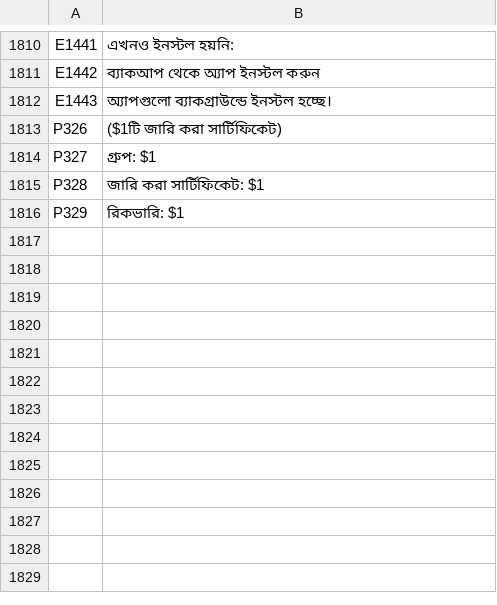
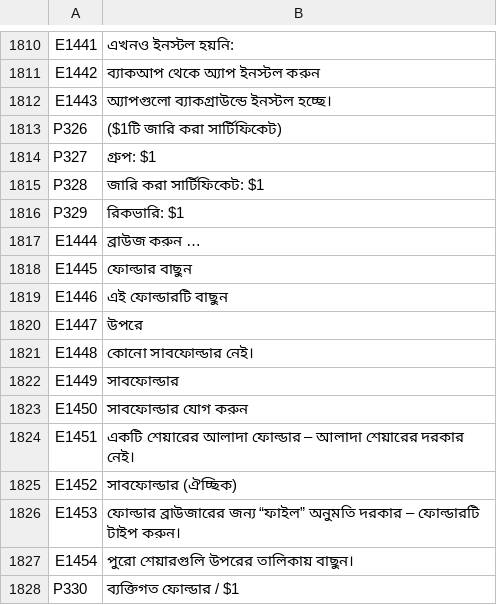
Before and after one commit to SamuelSilvaG/ShareOS, a TSV file: tools/i18n/bn.tsv, drawn as a sheet; only a part is shown, gaps mark what is left out.

```diff
--- a/tools/i18n/bn.tsv
+++ b/tools/i18n/bn.tsv
@@ -1816 +1816,13 @@ P328	জারি করা সার্টিফিকেট: $1
 P329	রিকভারি: $1
+E1444	ব্রাউজ করুন …
+E1445	ফোল্ডার বাছুন
+E1446	এই ফোল্ডারটি বাছুন
+E1447	উপরে
+E1448	কোনো সাবফোল্ডার নেই।
+E1449	সাবফোল্ডার
+E1450	সাবফোল্ডার যোগ করুন
+E1451	একটি শেয়ারের আলাদা ফোল্ডার – আলাদা শেয়ারের দরকার নেই।
+E1452	সাবফোল্ডার (ঐচ্ছিক)
+E1453	ফোল্ডার ব্রাউজারের জন্য “ফাইল” অনুমতি দরকার – ফোল্ডারটি টাইপ করুন।
+E1454	পুরো শেয়ারগুলি উপরের তালিকায় বাছুন।
+P330	ব্যক্তিগত ফোল্ডার / $1
```
Also changed, not shown: tools/i18n/ar.tsv, tools/i18n/es.tsv, 26 other files.
